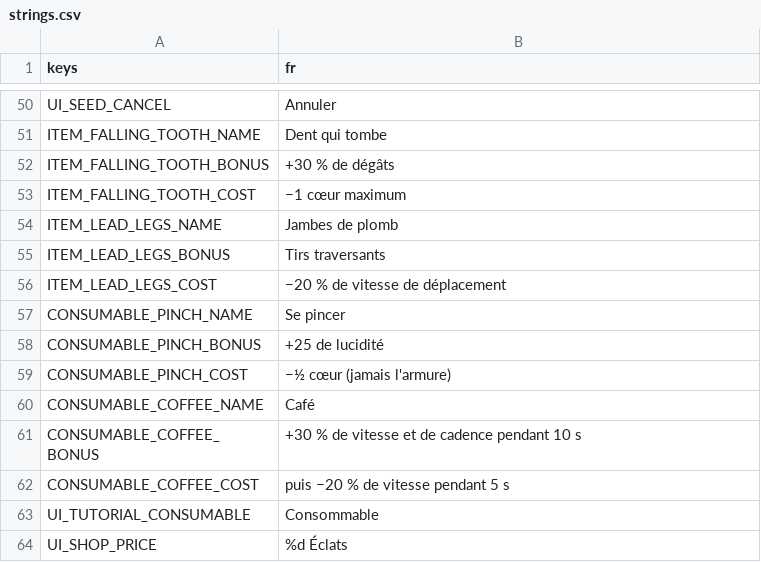
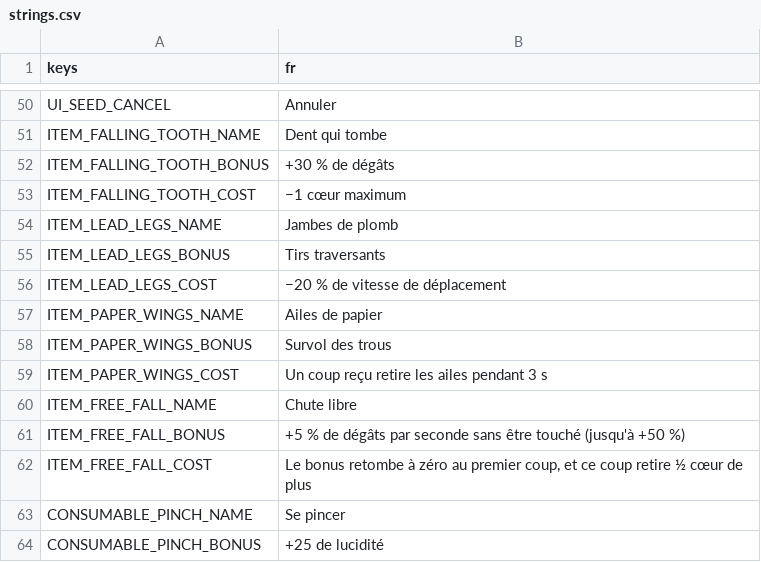
Before and after one commit to Kroustille/hypnagogia, a CSV file: game/localization/strings.csv, drawn as a sheet; only a part is shown, gaps mark what is left out; the shorter side is filled out with more unchanged rows.

```diff
--- a/game/localization/strings.csv
+++ b/game/localization/strings.csv
@@ -56,2 +56,8 @@ ITEM_LEAD_LEGS_BONUS,Tirs traversants
 ITEM_LEAD_LEGS_COST,−20 % de vitesse de déplacement
+ITEM_PAPER_WINGS_NAME,Ailes de papier
+ITEM_PAPER_WINGS_BONUS,Survol des trous
+ITEM_PAPER_WINGS_COST,Un coup reçu retire les ailes pendant 3 s
+ITEM_FREE_FALL_NAME,Chute libre
+ITEM_FREE_FALL_BONUS,+5 % de dégâts par seconde sans être touché (jusqu'à +50 %)
+ITEM_FREE_FALL_COST,"Le bonus retombe à zéro au premier coup, et ce coup retire ½ cœur de plus"
 CONSUMABLE_PINCH_NAME,Se pincer
```
Also changed, not shown: 14 other files.
